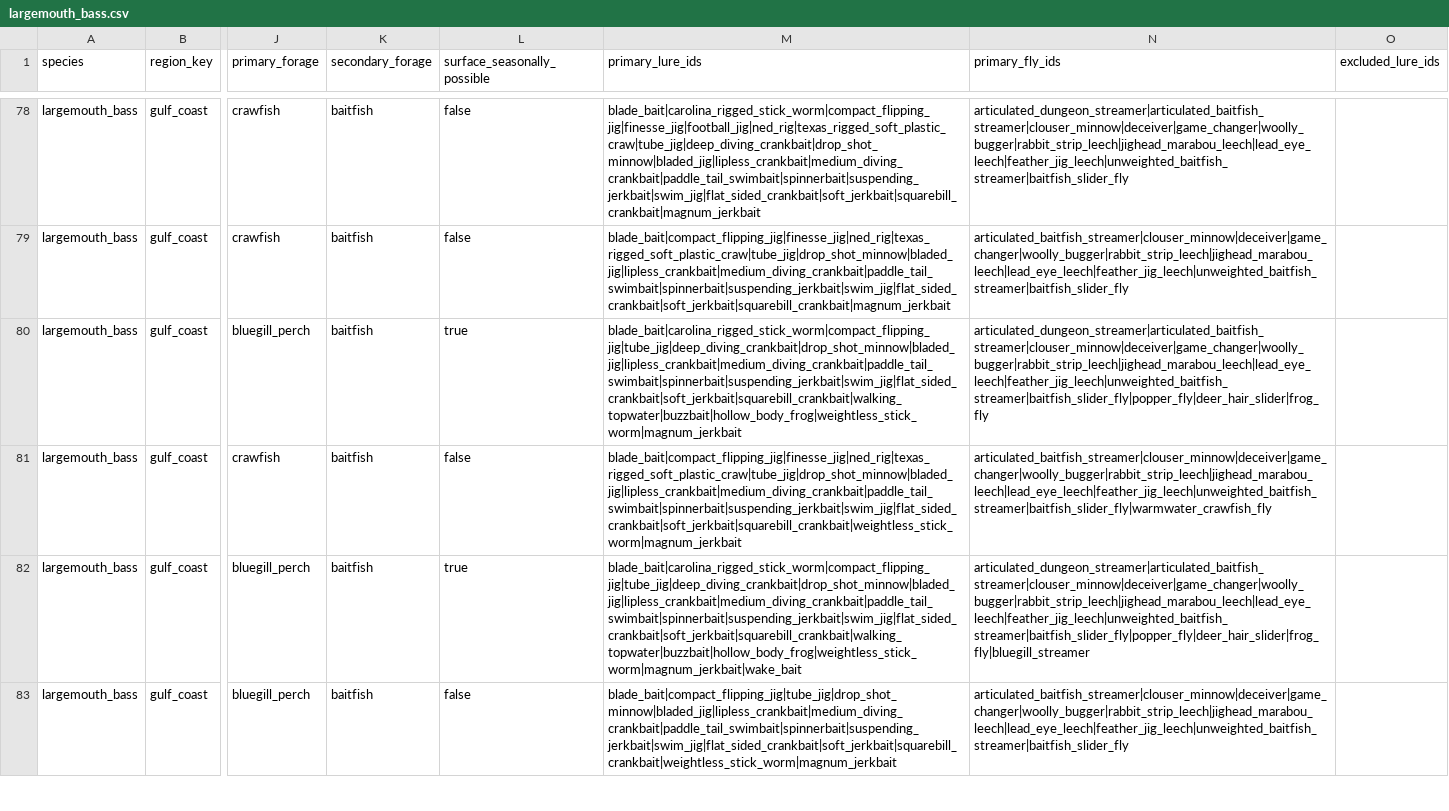
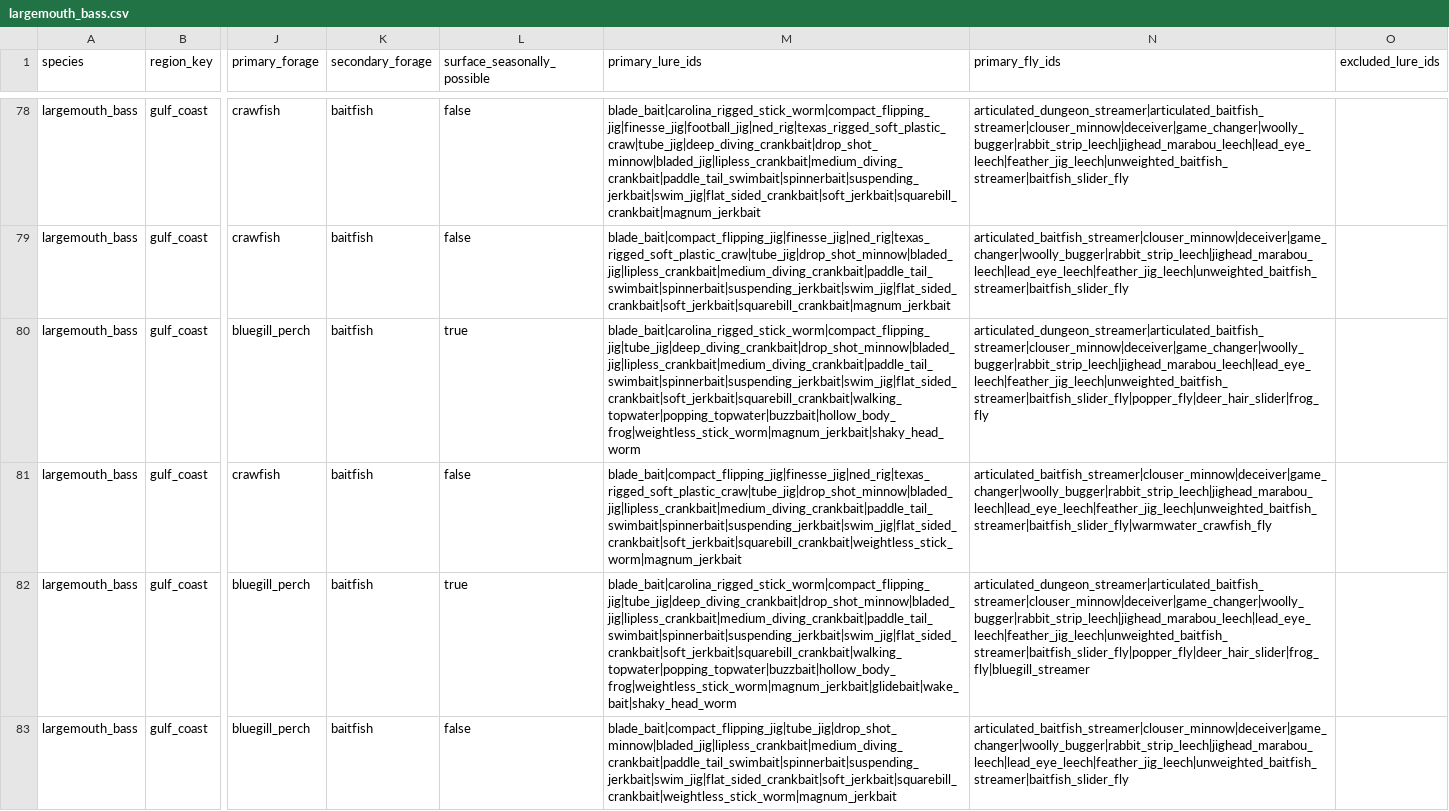
Before and after one commit to bkentros/TightLines-AI-V1, a CSV file: TightLinesAI/data/seasonal-matrix/largemouth_bass.csv, drawn as a sheet; only a part is shown, gaps mark what is left out; the diff covers the shown part only; the diff names each change by its address in the sheet, - before the commit and + after, or states it on an @@ line.

```diff
--- a/TightLinesAI/data/seasonal-matrix/largemouth_bass.csv
+++ b/TightLinesAI/data/seasonal-matrix/largemouth_bass.csv
-M80 (primary_lure_ids): blade_bait|carolina_rigged_stick_worm|compact_flipping_jig|tube_jig|deep_diving_crankbait|drop_shot_minnow|bladed_jig|lipless_crankbait|medium_diving_crankbait|paddle_tail_swimbait|spinnerbait|suspending_jerkbait|swim_jig|flat_sided_crankbait|soft_jerkbait|squarebill_crankbait|walking_topwater|buzzbait|hollow_body_frog|weightless_stick_worm|magnum_jerkbait
+M80 (primary_lure_ids): blade_bait|carolina_rigged_stick_worm|compact_flipping_jig|tube_jig|deep_diving_crankbait|drop_shot_minnow|bladed_jig|lipless_crankbait|medium_diving_crankbait|paddle_tail_swimbait|spinnerbait|suspending_jerkbait|swim_jig|flat_sided_crankbait|soft_jerkbait|squarebill_crankbait|walking_topwater|popping_topwater|buzzbait|hollow_body_frog|weightless_stick_worm|magnum_jerkbait|shaky_head_worm
-M82 (primary_lure_ids): blade_bait|carolina_rigged_stick_worm|compact_flipping_jig|tube_jig|deep_diving_crankbait|drop_shot_minnow|bladed_jig|lipless_crankbait|medium_diving_crankbait|paddle_tail_swimbait|spinnerbait|suspending_jerkbait|swim_jig|flat_sided_crankbait|soft_jerkbait|squarebill_crankbait|walking_topwater|buzzbait|hollow_body_frog|weightless_stick_worm|magnum_jerkbait|wake_bait
+M82 (primary_lure_ids): blade_bait|carolina_rigged_stick_worm|compact_flipping_jig|tube_jig|deep_diving_crankbait|drop_shot_minnow|bladed_jig|lipless_crankbait|medium_diving_crankbait|paddle_tail_swimbait|spinnerbait|suspending_jerkbait|swim_jig|flat_sided_crankbait|soft_jerkbait|squarebill_crankbait|walking_topwater|popping_topwater|buzzbait|hollow_body_frog|weightless_stick_worm|magnum_jerkbait|glidebait|wake_bait|shaky_head_worm
```
Also changed, not shown: 189 edited cells elsewhere in this file, TightLinesAI/data/seasonal-matrix/northern_pike.csv, TightLinesAI/data/seasonal-matrix/smallmouth_bass.csv, 32 other files.
